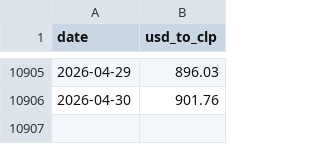
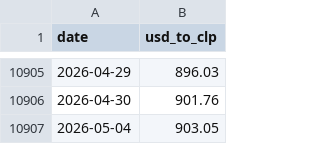
Before and after one commit to jgmontoya/chile-public-balance, a CSV file: data/exchange_rates.csv, drawn as a sheet; only a part is shown, gaps mark what is left out; the diff names each change by its address in the sheet, - before the commit and + after, or states it on an @@ line.

```diff
--- a/data/exchange_rates.csv
+++ b/data/exchange_rates.csv
+row 10907: 2026-05-04 | 903.05
```
Also changed, not shown: data/balance.csv.
